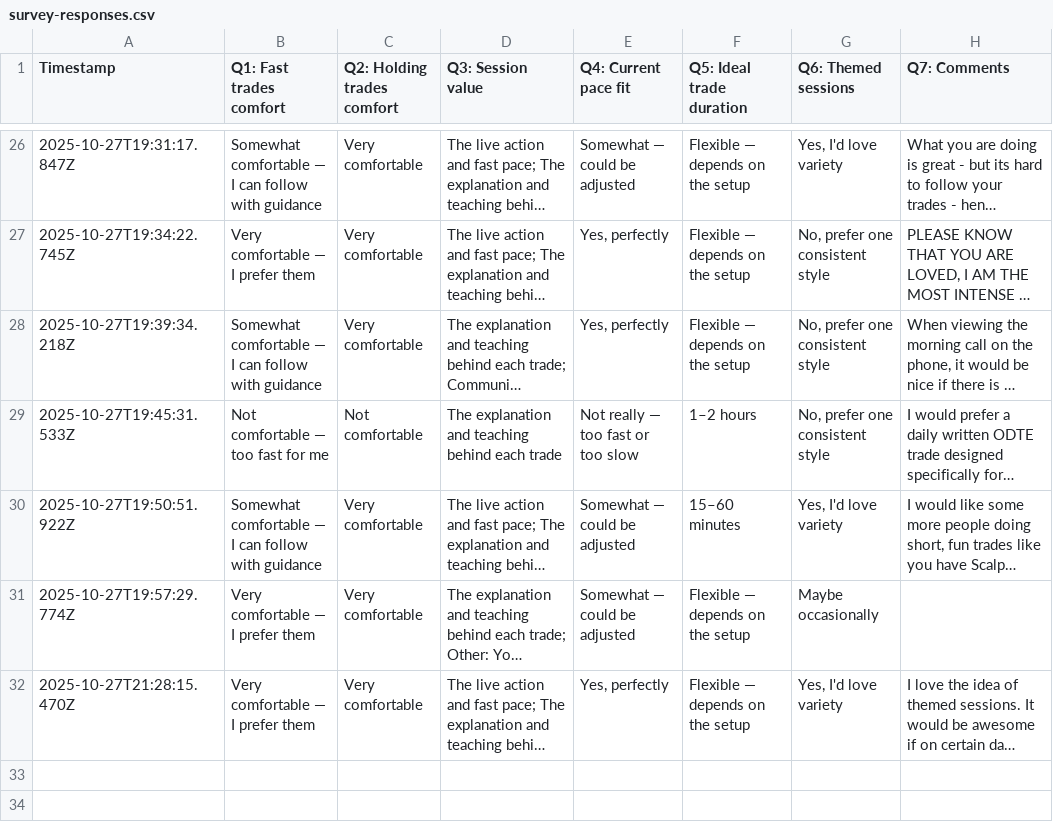
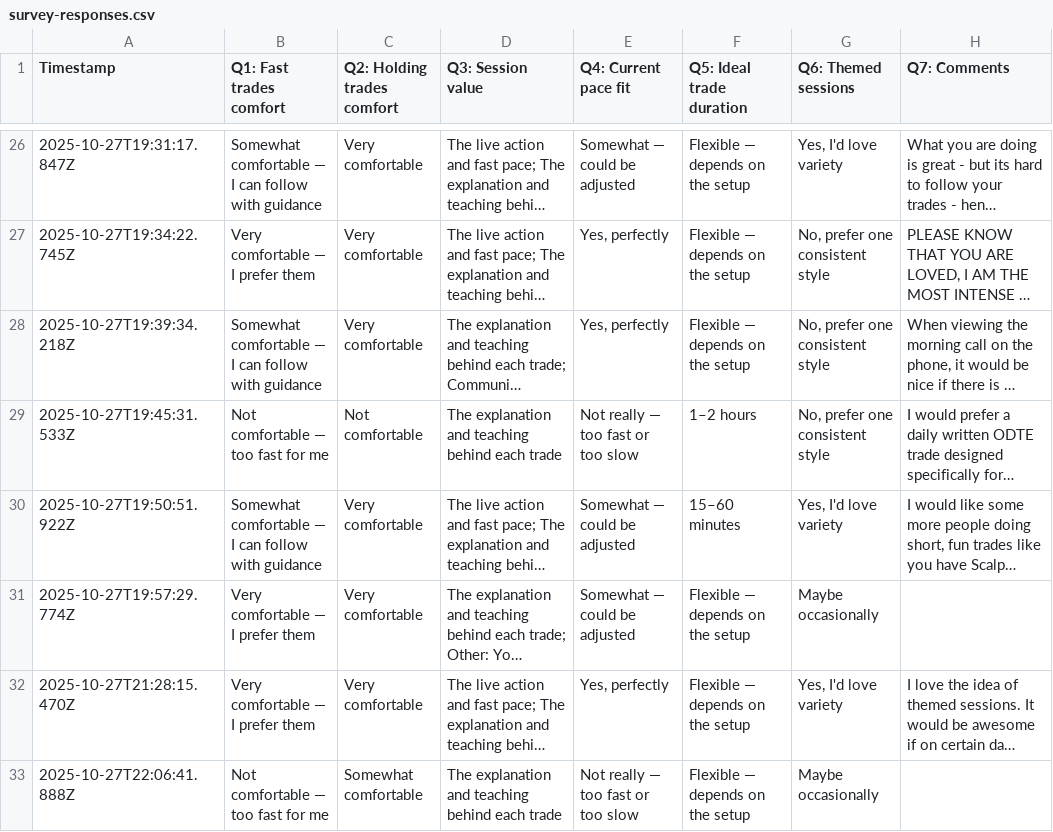
Before and after one commit to simplestocks/stock-bridge, a CSV file: survey-responses.csv, drawn as a sheet; only a part is shown, gaps mark what is left out; long unchanged cells end in …; the diff names each change by its address in the sheet, - before the commit and + after, or states it on an @@ line.

Commit message:
New survey response: 2025-10-27T22:06:43.028Z

```diff
--- a/survey-responses.csv
+++ b/survey-responses.csv
+row 33: 2025-10-27T22:06:41.888Z | Not comfortable — too fast for me | Somewhat comfortable | The explanation and teaching behind each trade | Not really — too fast or too slow | Flexible — depends on the setup | Maybe occasionally
```
